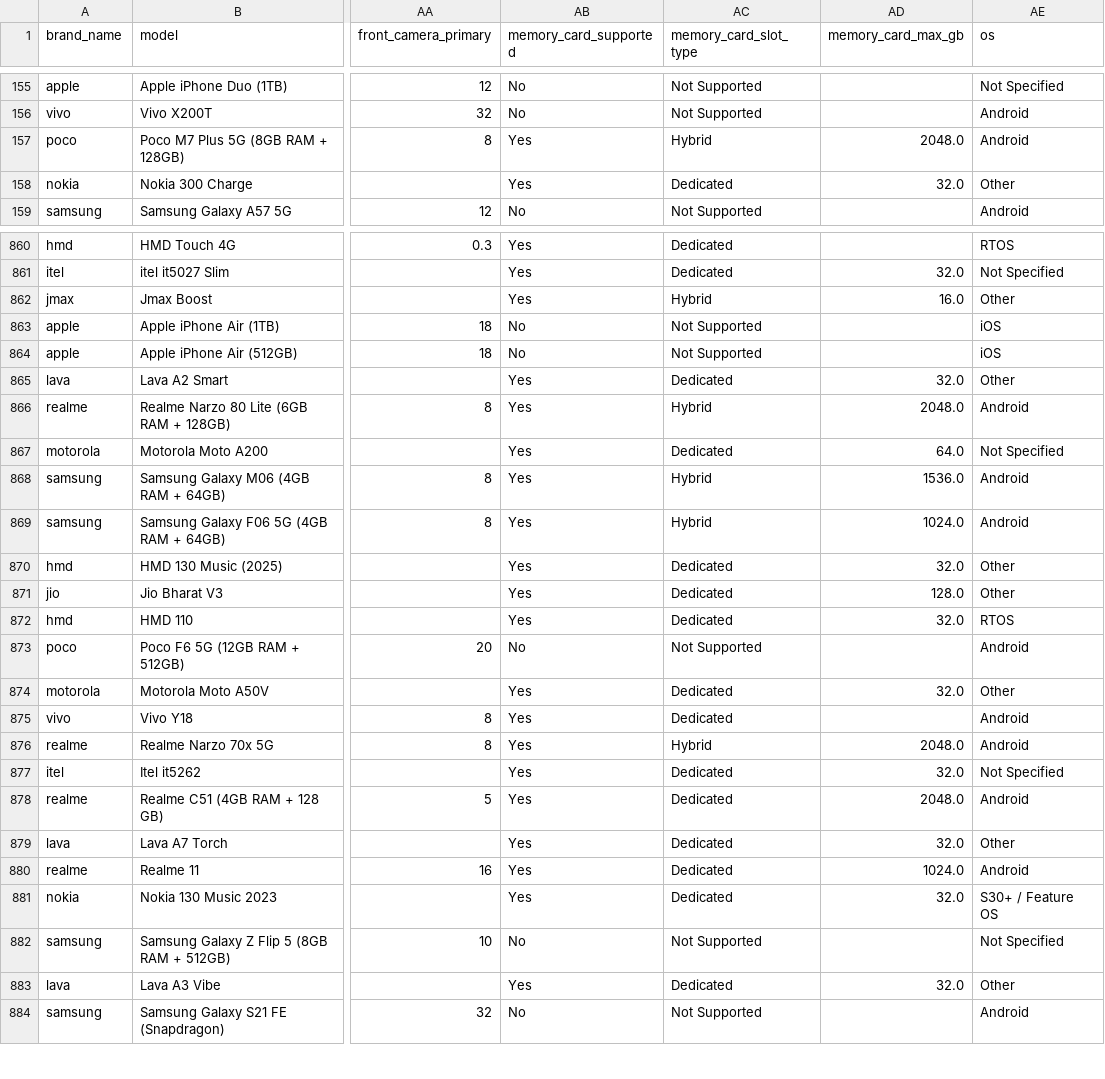
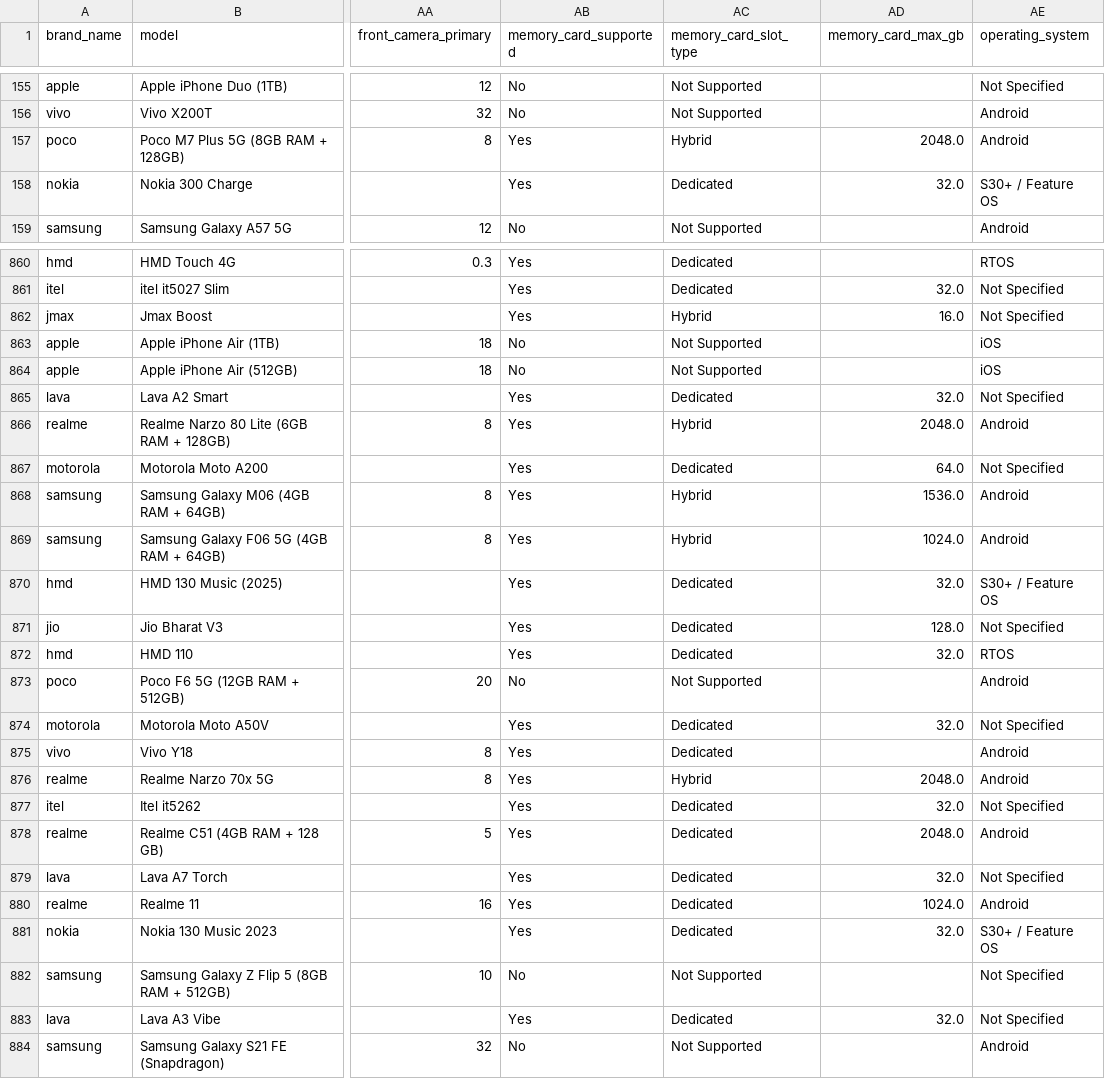
Before and after one commit to subhajitmahapatra007/EDA-on-Smartphone-Datset, a CSV file: dataset/Mobile_dataset_cleaned_v2.csv, drawn as a sheet; only a part is shown, gaps mark what is left out; the diff covers the shown part only; the diff names each change by its address in the sheet, - before the commit and + after, or states it on an @@ line.

```diff
--- a/dataset/Mobile_dataset_cleaned_v2.csv
+++ b/dataset/Mobile_dataset_cleaned_v2.csv
-AE1: os
+AE1: operating_system
-AE158 (operating_system): Other
+AE158 (operating_system): S30+ / Feature OS
-AE862 (operating_system): Other
+AE862 (operating_system): Not Specified
-AE865 (operating_system): Other
+AE865 (operating_system): Not Specified
-AE870 (operating_system): Other
+AE870 (operating_system): S30+ / Feature OS
-AE871 (operating_system): Other
+AE871 (operating_system): Not Specified
-AE874 (operating_system): Other
+AE874 (operating_system): Not Specified
-AE879 (operating_system): Other
+AE879 (operating_system): Not Specified
-AE883 (operating_system): Other
+AE883 (operating_system): Not Specified
```
Also changed, not shown: 51 edited cells elsewhere in this file, 4 other files.
